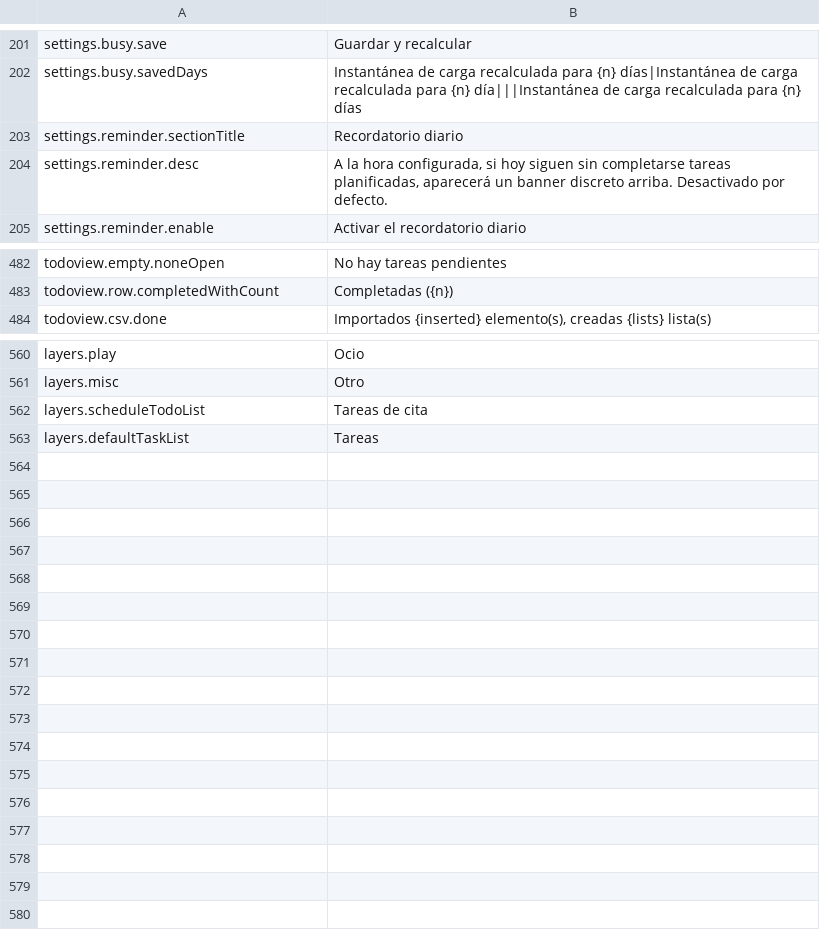
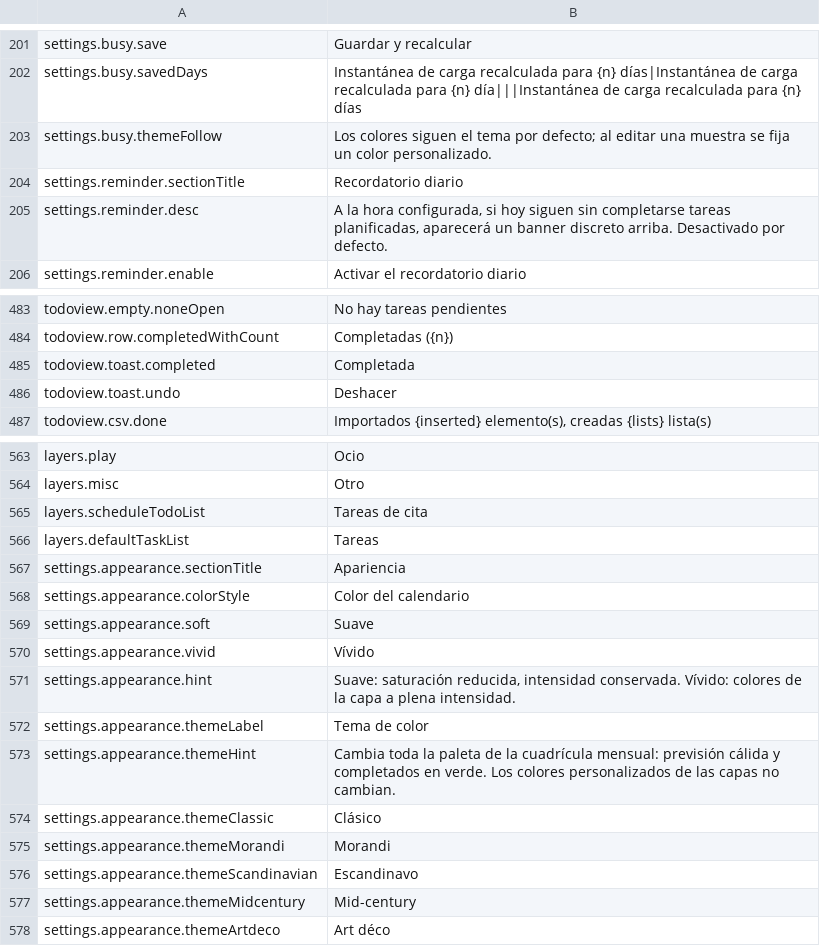
Before and after one commit to TTDiang2/TT_Calendar, a TSV file: frontend/i18n_flat.es.tsv, drawn as a sheet; only a part is shown, gaps mark what is left out; the diff names each change by its address in the sheet, - before the commit and + after, or states it on an @@ line.

```diff
--- a/frontend/i18n_flat.es.tsv
+++ b/frontend/i18n_flat.es.tsv
+row 203: settings.busy.themeFollow | Los colores siguen el tema por defecto; al editar una muestra se fija un color personalizado.
+row 485: todoview.toast.completed | Completada
+row 486: todoview.toast.undo | Deshacer
+row 567: settings.appearance.sectionTitle | Apariencia
+row 568: settings.appearance.colorStyle | Color del calendario
+row 569: settings.appearance.soft | Suave
+row 570: settings.appearance.vivid | Vívido
+row 571: settings.appearance.hint | Suave: saturación reducida, intensidad conservada. Vívido: colores de la capa a plena intensidad.
+row 572: settings.appearance.themeLabel | Tema de color
+row 573: settings.appearance.themeHint | Cambia toda la paleta de la cuadrícula mensual: previsión cálida y completados en verde. Los colores personalizados de las capas no cambian.
+row 574: settings.appearance.themeClassic | Clásico
+row 575: settings.appearance.themeMorandi | Morandi
+row 576: settings.appearance.themeScandinavian | Escandinavo
+row 577: settings.appearance.themeMidcentury | Mid-century
+row 578: settings.appearance.themeArtdeco | Art déco
```
Also changed, not shown: frontend/i18n_flat.fr.tsv, frontend/i18n_flat.ru.tsv, 29 other files.
